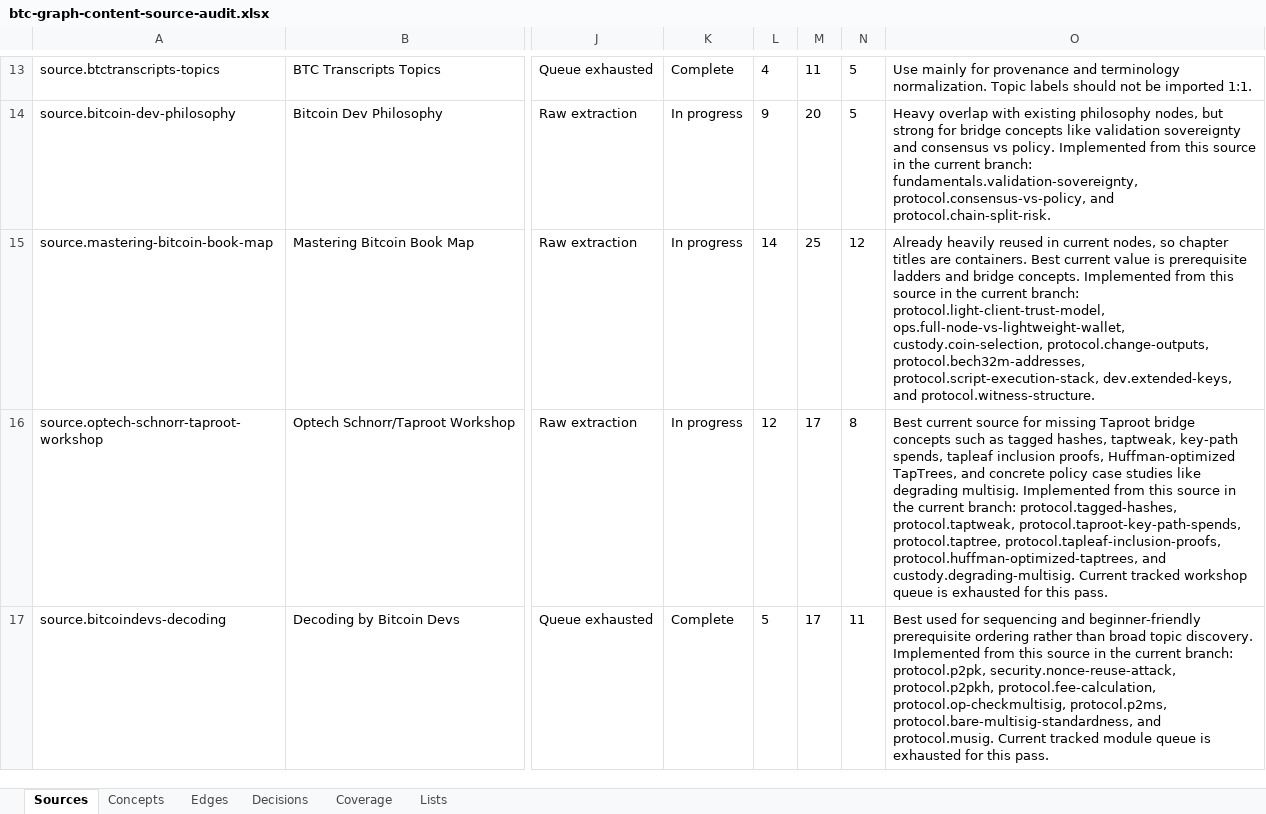
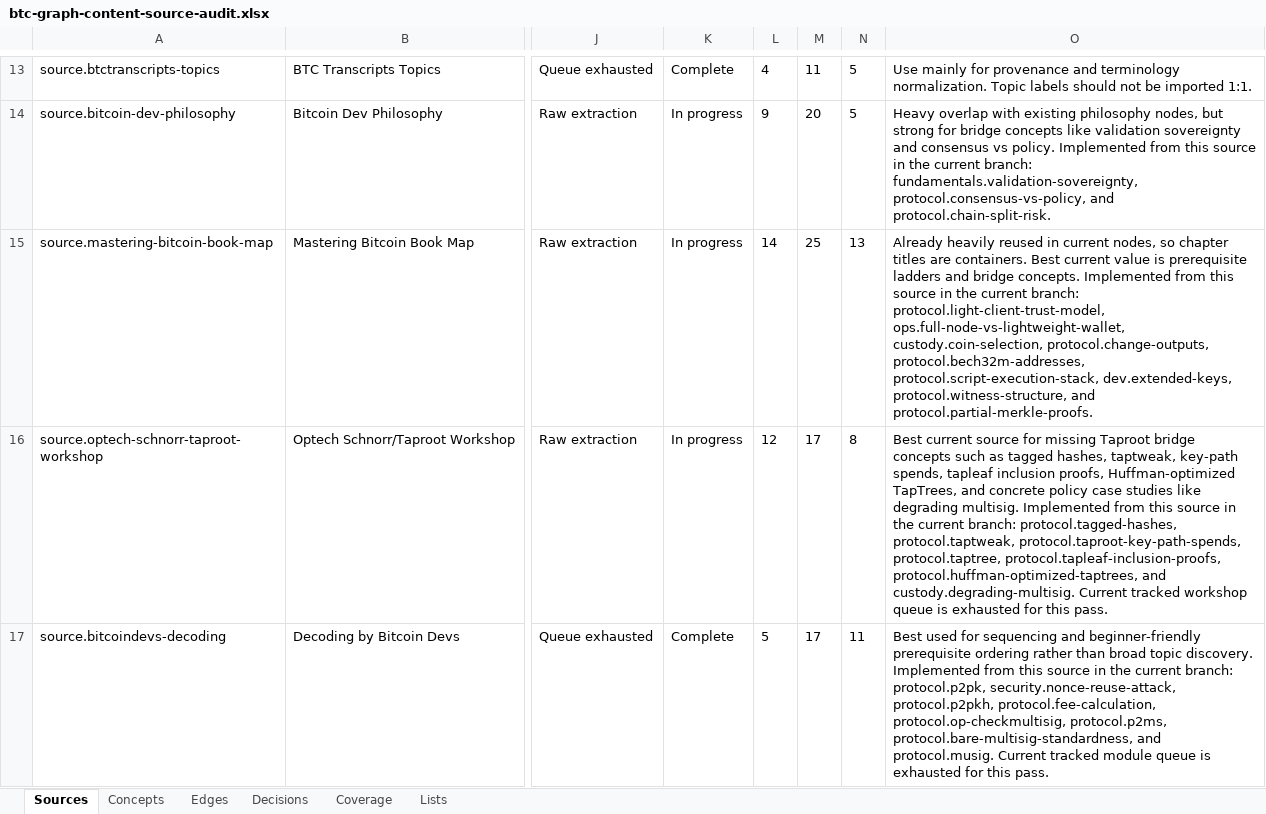
Before and after one commit to brenorb/btc-graph, an Excel workbook: outputs/content-source-audit/btc-graph-content-source-audit.xlsx, sheet Sources, drawn as a sheet; only a part is shown, gaps mark what is left out; values as stored, in another font and other column widths than the file's, no borders; the diff names each change by its address in the sheet, - before the commit and + after, or states it on an @@ line.

Commit message:
feat: add partial merkle proofs

```diff
--- a/outputs/content-source-audit/btc-graph-content-source-audit.xlsx (sheet Sources)
+++ b/outputs/content-source-audit/btc-graph-content-source-audit.xlsx (sheet Sources)
-N15: 12
+N15: 13
-O15: …protocol.script-execution-stack, dev.extended-keys, and protocol.witness-structure.
+O15: …protocol.script-execution-stack, dev.extended-keys, protocol.witness-structure, and protocol.partial-merkle-proofs.
```
Also changed, not shown: sheet Concepts, sheet Decisions, sheet Edges, sheet Coverage, 7 other files.
